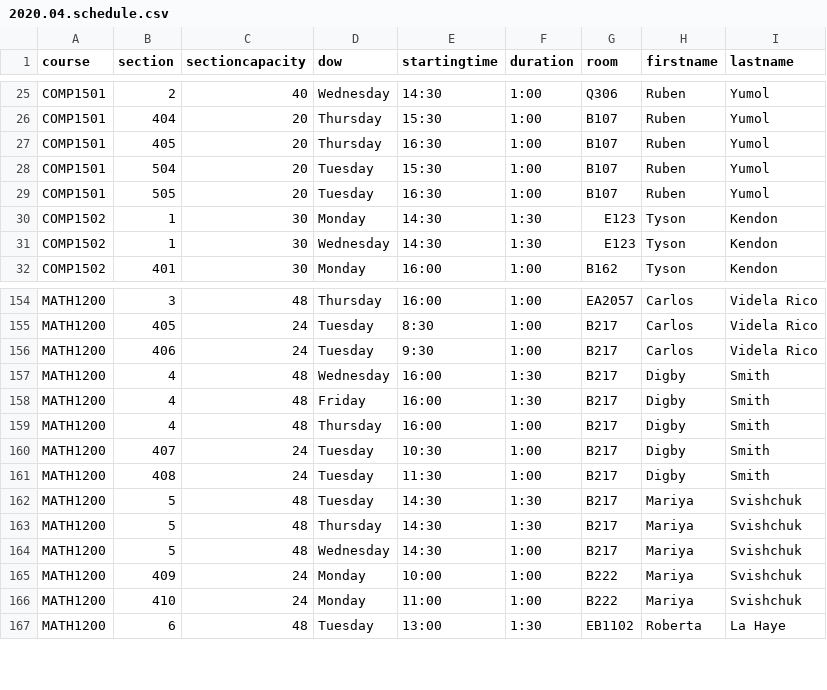
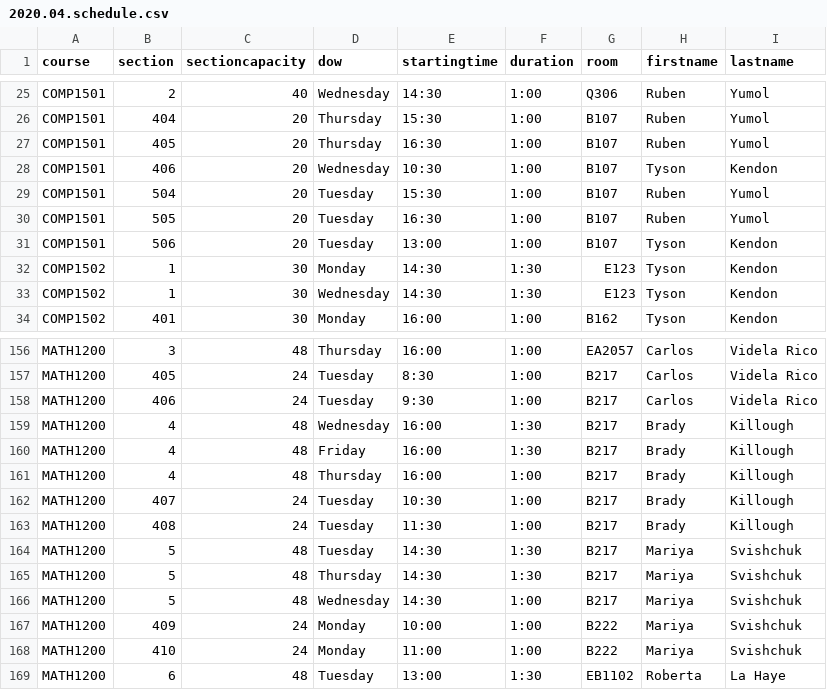
Before and after one commit to jpratt-mru/maco.calendar.datafiles, a CSV file: 2020.04.schedule.csv, drawn as a sheet; only a part is shown, gaps mark what is left out.

Commit message:
Early sep changes

```diff
--- a/2020.04.schedule.csv
+++ b/2020.04.schedule.csv
@@ -27,4 +27,6 @@ COMP1501,404,20,Thursday,15:30,1:00,B107,Ruben,Yumol
 COMP1501,405,20,Thursday,16:30,1:00,B107,Ruben,Yumol
+COMP1501,406,20,Wednesday,10:30,1:00,B107,Tyson,Kendon
 COMP1501,504,20,Tuesday,15:30,1:00,B107,Ruben,Yumol
 COMP1501,505,20,Tuesday,16:30,1:00,B107,Ruben,Yumol
+COMP1501,506,20,Tuesday,13:00,1:00,B107,Tyson,Kendon
 COMP1502,1,30,Monday,14:30,1:30,E123,Tyson,Kendon
@@ -156,7 +158,7 @@ MATH1200,405,24,Tuesday,8:30,1:00,B217,Carlos,Videla Rico
 MATH1200,406,24,Tuesday,9:30,1:00,B217,Carlos,Videla Rico
-MATH1200,4,48,Wednesday,16:00,1:30,B217,Digby,Smith
-MATH1200,4,48,Friday,16:00,1:30,B217,Digby,Smith
-MATH1200,4,48,Thursday,16:00,1:00,B217,Digby,Smith
-MATH1200,407,24,Tuesday,10:30,1:00,B217,Digby,Smith
-MATH1200,408,24,Tuesday,11:30,1:00,B217,Digby,Smith
+MATH1200,4,48,Wednesday,16:00,1:30,B217,Brady,Killough
+MATH1200,4,48,Friday,16:00,1:30,B217,Brady,Killough
+MATH1200,4,48,Thursday,16:00,1:00,B217,Brady,Killough
+MATH1200,407,24,Tuesday,10:30,1:00,B217,Brady,Killough
+MATH1200,408,24,Tuesday,11:30,1:00,B217,Brady,Killough
 MATH1200,5,48,Tuesday,14:30,1:30,B217,Mariya,Svishchuk
```
